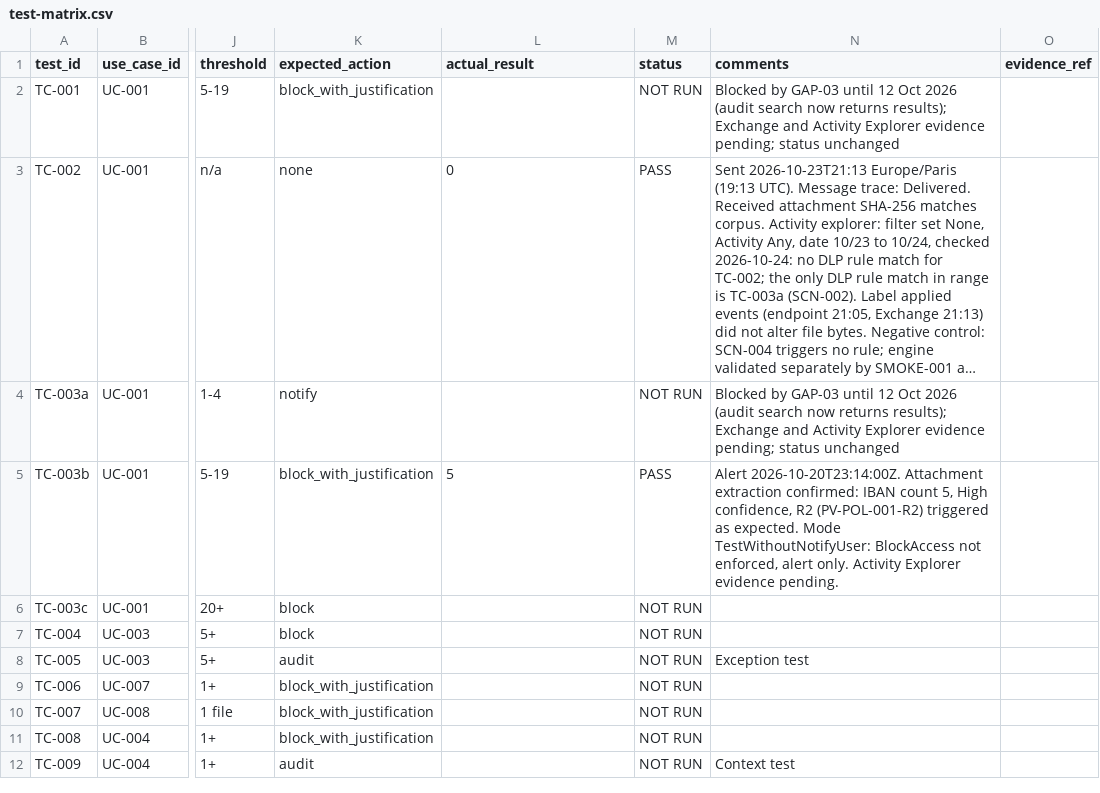
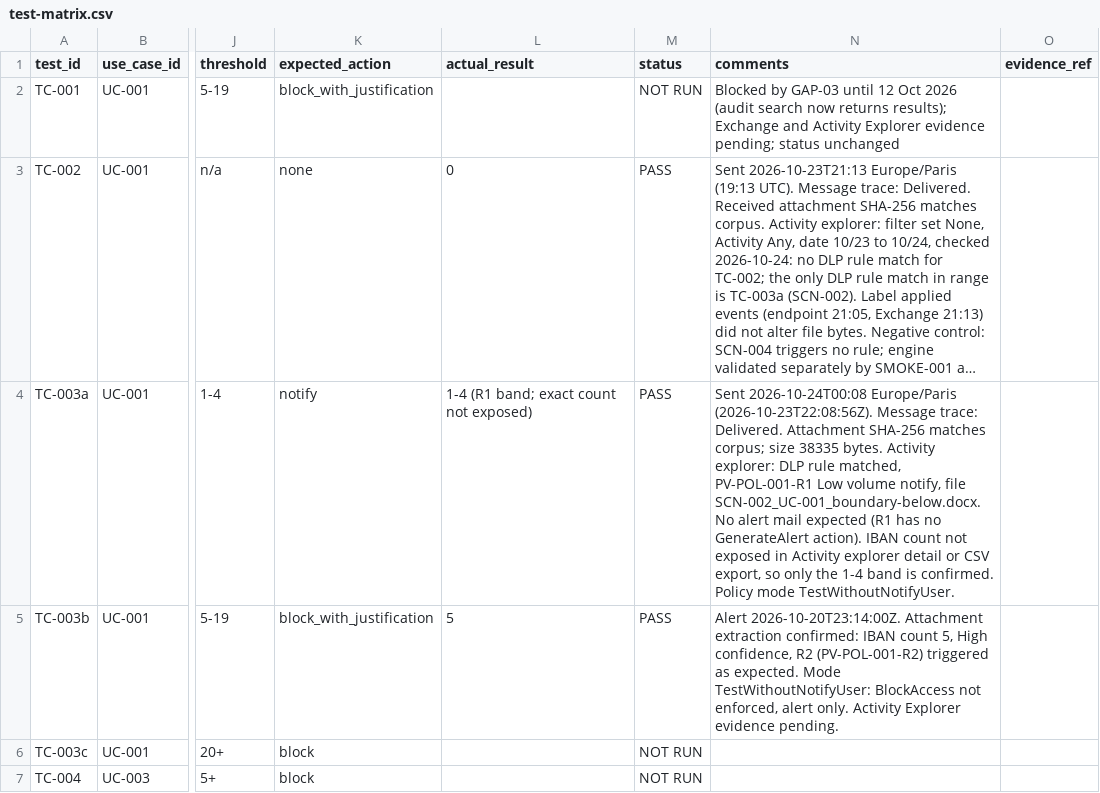
Before and after one commit to cyber-yolo/banking-dlp-controls-lab, a CSV file: testing/test-matrix.csv, drawn as a sheet; only a part is shown, gaps mark what is left out; the shorter side is filled out with more unchanged rows; long unchanged cells end in …; the diff names each change by its address in the sheet, - before the commit and + after, or states it on an @@ line.

Commit message:
Record TC-003a PASS (R1 selected, count band 1-4)
Exact IBAN count not exposed by Activity explorer; band confirmed.

```diff
--- a/testing/test-matrix.csv
+++ b/testing/test-matrix.csv
-L4 (actual_result): (empty)
+L4 (actual_result): 1-4 (R1 band; exact count not exposed)
-M4 (status): NOT RUN
+M4 (status): PASS
-N4 (comments): Blocked by GAP-03 until 12 Oct 2026 (audit search now returns results); Exchange and Activity Explorer evidence pending; status unchanged
+N4 (comments): Sent 2026-10-24T00:08 Europe/Paris (2026-10-23T22:08:56Z). Message trace: Delivered. Attachment SHA-256 matches corpus; size 38335 bytes. Activity explorer: DLP rule matched, PV-POL-001-R1 Low volume notify, file SCN-002_UC-001_boundary-below.docx. No alert mail expected (R1 has no GenerateAlert action). IBAN count not exposed in Activity explorer detail or CSV export, so only the 1-4 band is confirmed. Policy mode TestWithoutNotifyUser.
```
Also changed, not shown: 1 other file.
